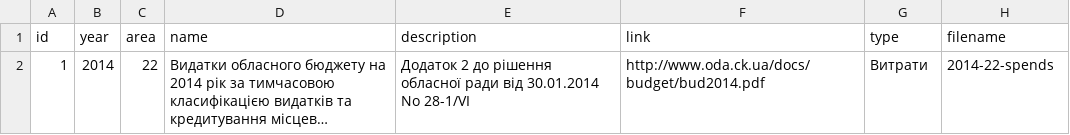
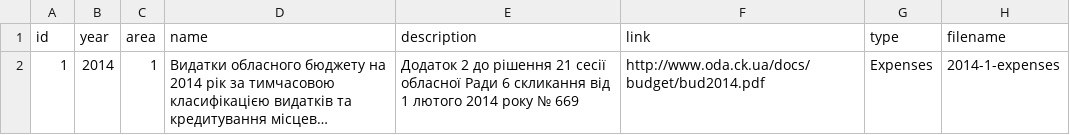
Before and after one commit to open-budget/api, a CSV file: data/documents.csv, drawn as a sheet; long unchanged cells end in …; the diff names each change by its address in the sheet, - before the commit and + after, or states it on an @@ line.

Commit message:
Expense reading and updating added

```diff
--- a/data/documents.csv
+++ b/data/documents.csv
-C2 (area): 22
+C2 (area): 1
-E2 (description): …до рішення обласної ради від 30.01.2014 No 28-1/VI
+E2 (description): …до рішення 21 сесії обласної Ради 6 скликання від 1 лютого 2014 року № 669
-G2 (type): Витрати
+G2 (type): Expenses
-H2 (filename): 2014-22-spends
+H2 (filename): 2014-1-expenses
```
Also changed, not shown: 3 other files.
